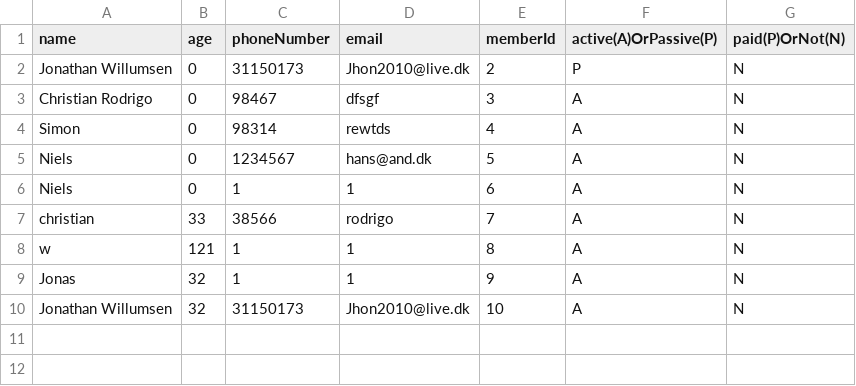
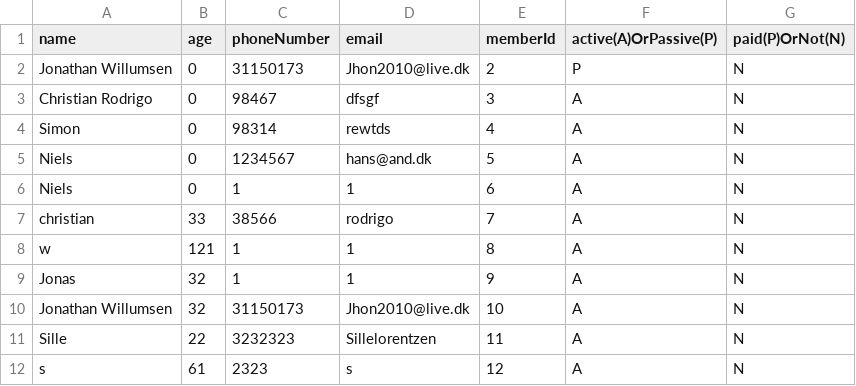
Before and after one commit to JWillumsen89/Delfinen, a CSV file: res/MemberBase.csv, drawn as a sheet; the diff names each change by its address in the sheet, - before the commit and + after, or states it on an @@ line.

```diff
--- a/res/MemberBase.csv
+++ b/res/MemberBase.csv
+row 11: Sille | 22 | 3232323 | Sillelorentzen | 11 | A | N
+row 12: s | 61 | 2323 | s | 12 | A | N
```
Also changed, not shown: 10 other files.
